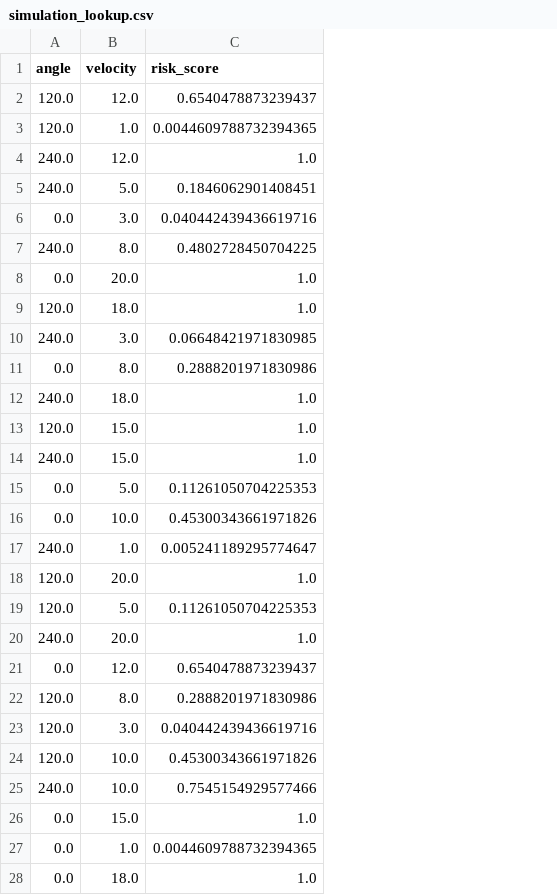
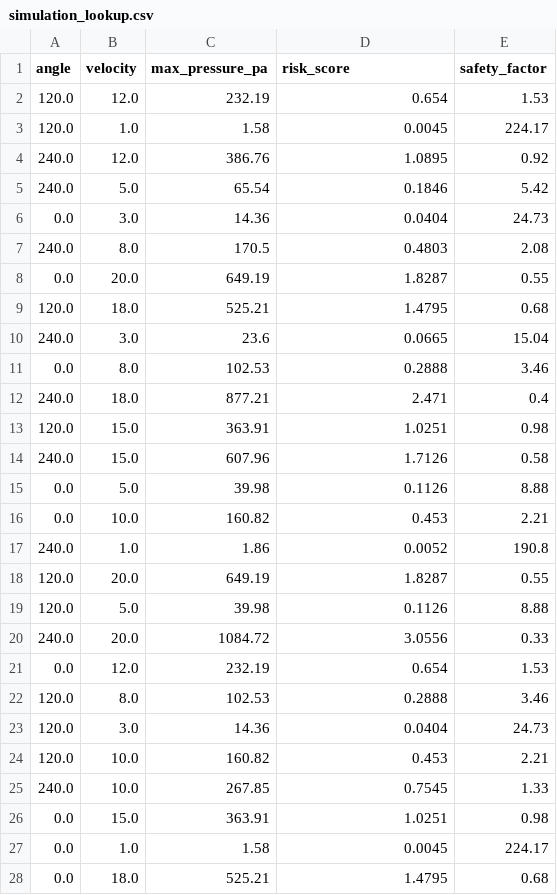
Before and after one commit to TuliodeCastro/CraneDigitalTwin, a CSV file: data/simulation_lookup.csv, drawn as a sheet; addresses are those after the commit; the diff names each change by its address in the sheet, - before the commit and + after, or states it on an @@ line.

Commit message:
Refactor Digital Twin Pipeline: Update simulation lookup data structure, enhance error handling, and improve model training processes
- Updated simulation_lookup.csv to include max_pressure_pa and safety_factor.
- Modified main.py to improve directory structure handling and error messages.
- Enhanced CFDPipeline class in pipeline_setup.py for better file processing and model training.
- Added robust pressure reading from ANSYS .prof files with regex support.
- Improved logging and success messages throughout the pipeline.
- Updated LSTM model saving paths and ensured compatibility with the new structure.

```diff
--- a/data/simulation_lookup.csv
+++ b/data/simulation_lookup.csv
+column C (max_pressure_pa), rows 2-28: 232.19 | 1.58 | 386.76 | 65.54 | 14.36 | 170.5 | 649.19 | 525.21 | 23.6 | 102.53 | 877.21 | 363.91 | 607.96 | 39.98 | 160.82 | 1.86 | 649.19 | 39.98 | 1084.72 | 232.19 | 102.53 | 14.36 | 160.82 | 267.85 | 363.91 | 1.58 | 525.21
+column E (safety_factor), rows 2-28: 1.53 | 224.17 | 0.92 | 5.42 | 24.73 | 2.08 | 0.55 | 0.68 | 15.04 | 3.46 | 0.4 | 0.98 | 0.58 | 8.88 | 2.21 | 190.8 | 0.55 | 8.88 | 0.33 | 1.53 | 3.46 | 24.73 | 2.21 | 1.33 | 0.98 | 224.17 | 0.68
-D2 (risk_score): 0.6540478873239437
+D2 (risk_score): 0.654
-D3 (risk_score): 0.0044609788732394365
+D3 (risk_score): 0.0045
-D4 (risk_score): 1.0
+D4 (risk_score): 1.0895
-D5 (risk_score): 0.1846062901408451
+D5 (risk_score): 0.1846
-D6 (risk_score): 0.040442439436619716
+D6 (risk_score): 0.0404
-D7 (risk_score): 0.4802728450704225
+D7 (risk_score): 0.4803
-D8 (risk_score): 1.0
+D8 (risk_score): 1.8287
-D9 (risk_score): 1.0
+D9 (risk_score): 1.4795
-D10 (risk_score): 0.06648421971830985
+D10 (risk_score): 0.0665
-D11 (risk_score): 0.2888201971830986
+D11 (risk_score): 0.2888
-D12 (risk_score): 1.0
+D12 (risk_score): 2.471
-D13 (risk_score): 1.0
+D13 (risk_score): 1.0251
-D14 (risk_score): 1.0
+D14 (risk_score): 1.7126
-D15 (risk_score): 0.11261050704225353
+D15 (risk_score): 0.1126
-D16 (risk_score): 0.45300343661971826
+D16 (risk_score): 0.453
-D17 (risk_score): 0.005241189295774647
+D17 (risk_score): 0.0052
-D18 (risk_score): 1.0
+D18 (risk_score): 1.8287
-D19 (risk_score): 0.11261050704225353
+D19 (risk_score): 0.1126
-D20 (risk_score): 1.0
+D20 (risk_score): 3.0556
-D21 (risk_score): 0.6540478873239437
+D21 (risk_score): 0.654
-D22 (risk_score): 0.2888201971830986
+D22 (risk_score): 0.2888
-D23 (risk_score): 0.040442439436619716
+D23 (risk_score): 0.0404
-D24 (risk_score): 0.45300343661971826
+D24 (risk_score): 0.453
-D25 (risk_score): 0.7545154929577466
+D25 (risk_score): 0.7545
-D26 (risk_score): 1.0
+D26 (risk_score): 1.0251
-D27 (risk_score): 0.0044609788732394365
+D27 (risk_score): 0.0045
-D28 (risk_score): 1.0
+D28 (risk_score): 1.4795
```
Also changed, not shown: 7 other files.
